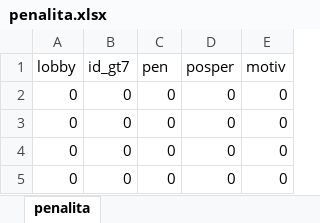
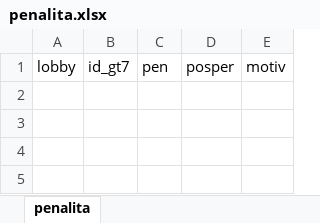
Before and after one commit to Parenji/AllTraction, an Excel workbook: backend/penalita/penalita.xlsx, sheet penalita, drawn as a sheet; values as stored, in another font and other column widths than the file's, no borders; the diff names each change by its address in the sheet, - before the commit and + after, or states it on an @@ line.

```diff
--- a/backend/penalita/penalita.xlsx (sheet penalita)
+++ b/backend/penalita/penalita.xlsx (sheet penalita)
-row 2: 0 | 0 | 0 | 0 | 0
-row 3: 0 | 0 | 0 | 0 | 0
-row 4: 0 | 0 | 0 | 0 | 0
-row 5: 0 | 0 | 0 | 0 | 0
```
Also changed, not shown: backend/TLM WORLD TOUR CLASSIFICHE.xlsm, backend/classifica/Classifiche.xlsx, 16 other files.
